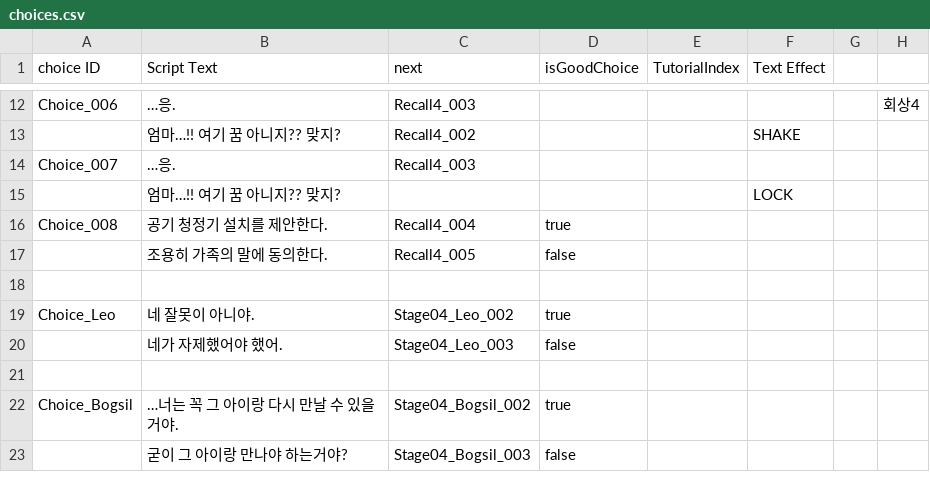
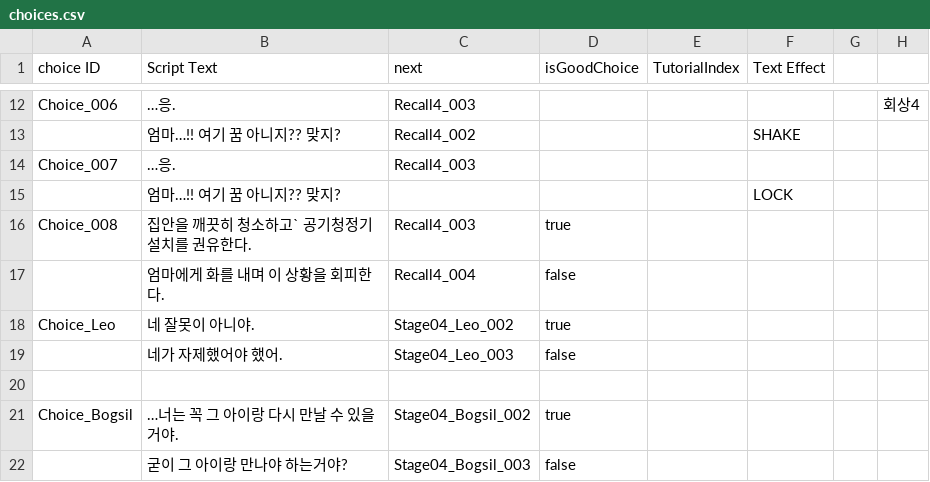
Before and after one commit to zen0113/FourFootsteps, a CSV file: Assets/Resources/Datas/choices.csv, drawn as a sheet; only a part is shown, gaps mark what is left out.

```diff
--- a/Assets/Resources/Datas/choices.csv
+++ b/Assets/Resources/Datas/choices.csv
@@ -15,5 +15,4 @@ Choice_007,…응.,Recall4_003,,,,,
 ,엄마…!! 여기 꿈 아니지?? 맞지?,,,,LOCK,,
-Choice_008,공기 청정기 설치를 제안한다.,Recall4_004,true,,,,
-,조용히 가족의 말에 동의한다.,Recall4_005,false,,,,
-,,,,,,,
+Choice_008,집안을 깨끗히 청소하고` 공기청정기 설치를 권유한다.,Recall4_003,true,,,,
+,엄마에게 화를 내며 이 상황을 회피한다.,Recall4_004,false,,,,
 Choice_Leo,네 잘못이 아니야.,Stage04_Leo_002,true,,,,
```
Also changed, not shown: Assets/Resources/Datas/conditions.csv, Assets/Resources/Datas/dialogues.csv, 15 other files.
